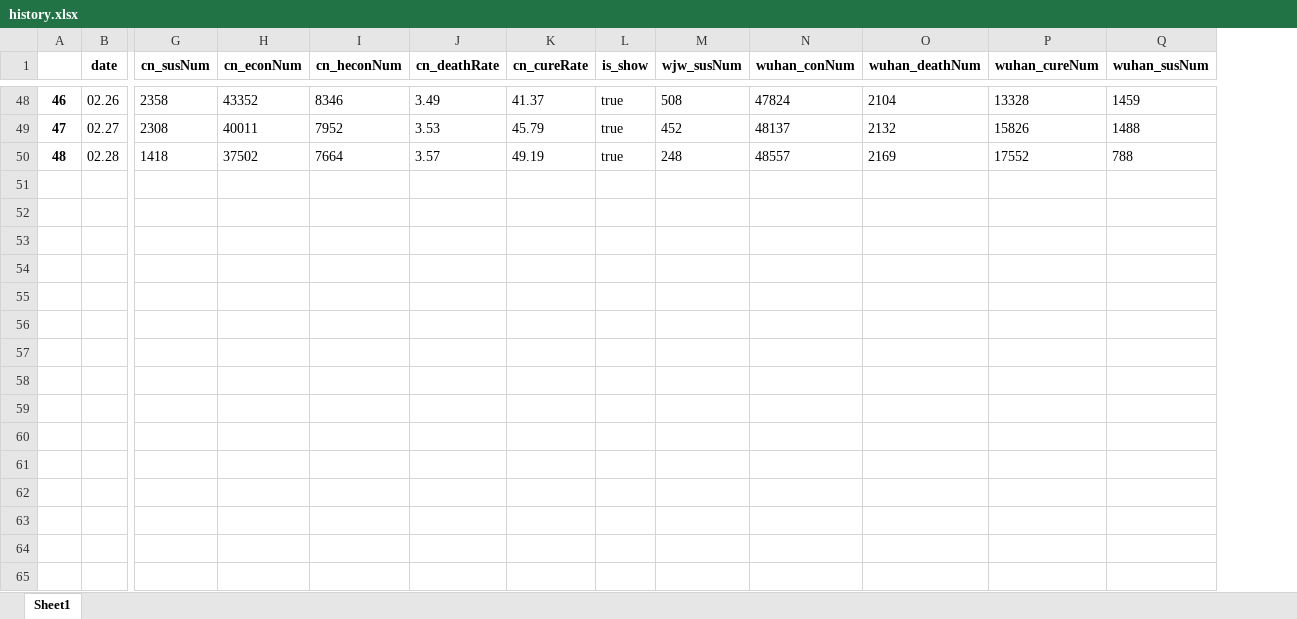
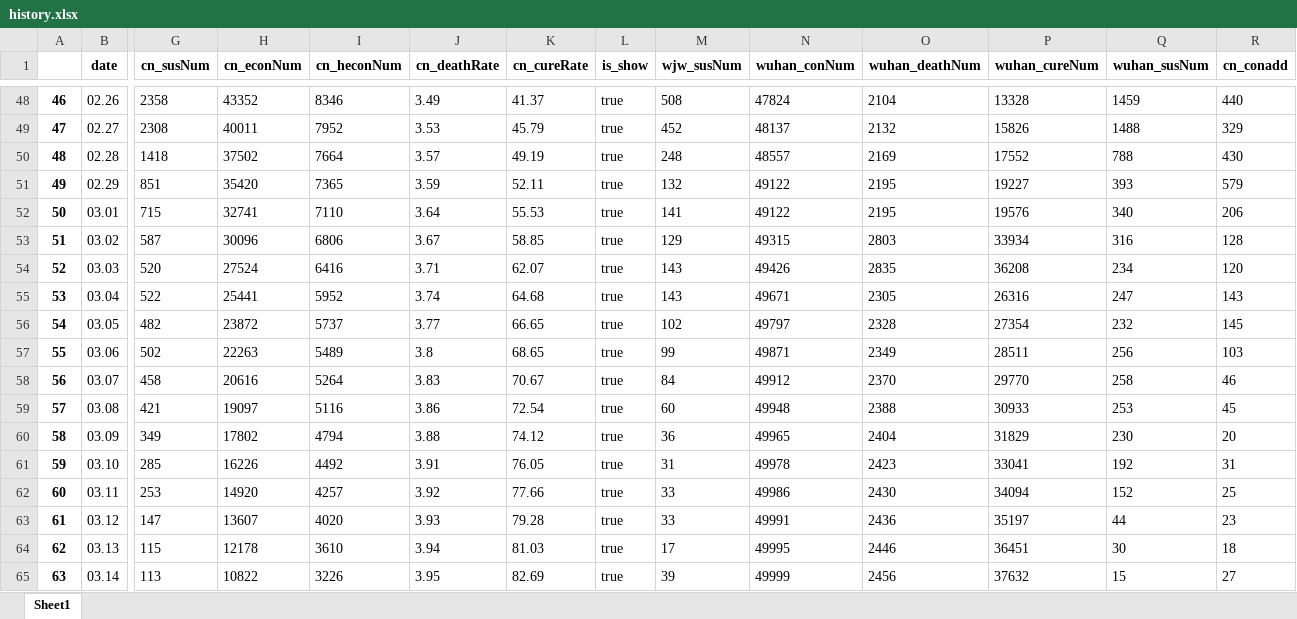
Before and after one commit to Allenem/PyFluMap, an Excel workbook: history.xlsx, sheet Sheet1, drawn as a sheet; only a part is shown, gaps mark what is left out; values as stored, in another font and other column widths than the file's, no borders; rows hold the shown columns only; the diff covers the shown part only; the diff names each change by its address in the sheet, - before the commit and + after, or states it on an @@ line.

```diff
--- a/history.xlsx (sheet Sheet1)
+++ b/history.xlsx (sheet Sheet1)
+column R (cn_conadd), rows 48-50: 440 | 329 | 430
+row 51: 49 | 02.29 | 851 | 35420 | 7365 | 3.59 | 52.11 | true | 132 | 49122 | 2195 | 19227 | 393 | 579
+row 52: 50 | 03.01 | 715 | 32741 | 7110 | 3.64 | 55.53 | true | 141 | 49122 | 2195 | 19576 | 340 | 206
+row 53: 51 | 03.02 | 587 | 30096 | 6806 | 3.67 | 58.85 | true | 129 | 49315 | 2803 | 33934 | 316 | 128
+row 54: 52 | 03.03 | 520 | 27524 | 6416 | 3.71 | 62.07 | true | 143 | 49426 | 2835 | 36208 | 234 | 120
+row 55: 53 | 03.04 | 522 | 25441 | 5952 | 3.74 | 64.68 | true | 143 | 49671 | 2305 | 26316 | 247 | 143
+row 56: 54 | 03.05 | 482 | 23872 | 5737 | 3.77 | 66.65 | true | 102 | 49797 | 2328 | 27354 | 232 | 145
+row 57: 55 | 03.06 | 502 | 22263 | 5489 | 3.8 | 68.65 | true | 99 | 49871 | 2349 | 28511 | 256 | 103
+row 58: 56 | 03.07 | 458 | 20616 | 5264 | 3.83 | 70.67 | true | 84 | 49912 | 2370 | 29770 | 258 | 46
+row 59: 57 | 03.08 | 421 | 19097 | 5116 | 3.86 | 72.54 | true | 60 | 49948 | 2388 | 30933 | 253 | 45
+row 60: 58 | 03.09 | 349 | 17802 | 4794 | 3.88 | 74.12 | true | 36 | 49965 | 2404 | 31829 | 230 | 20
+row 61: 59 | 03.10 | 285 | 16226 | 4492 | 3.91 | 76.05 | true | 31 | 49978 | 2423 | 33041 | 192 | 31
+row 62: 60 | 03.11 | 253 | 14920 | 4257 | 3.92 | 77.66 | true | 33 | 49986 | 2430 | 34094 | 152 | 25
+row 63: 61 | 03.12 | 147 | 13607 | 4020 | 3.93 | 79.28 | true | 33 | 49991 | 2436 | 35197 | 44 | 23
+row 64: 62 | 03.13 | 115 | 12178 | 3610 | 3.94 | 81.03 | true | 17 | 49995 | 2446 | 36451 | 30 | 18
+row 65: 63 | 03.14 | 113 | 10822 | 3226 | 3.95 | 82.69 | true | 39 | 49999 | 2456 | 37632 | 15 | 27
```
Also changed, not shown: 89 edited cells elsewhere in this sheet, province_by_curerate.xlsx, world_by_stillnum.xlsx, 13 other files.
